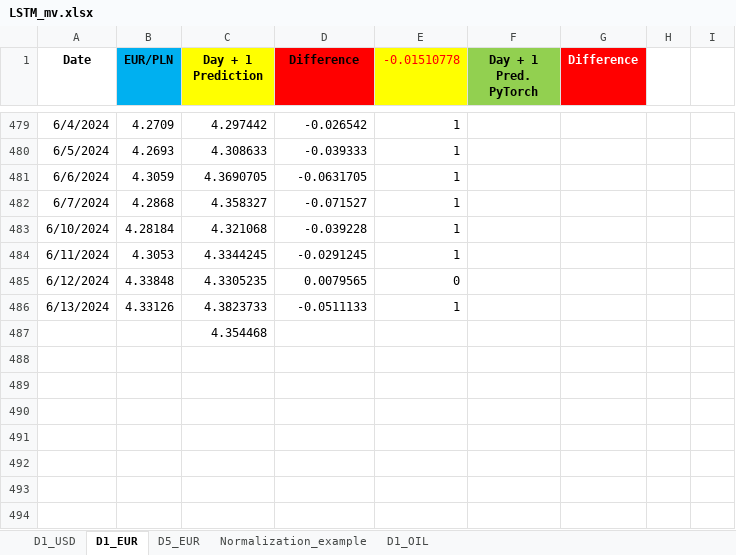
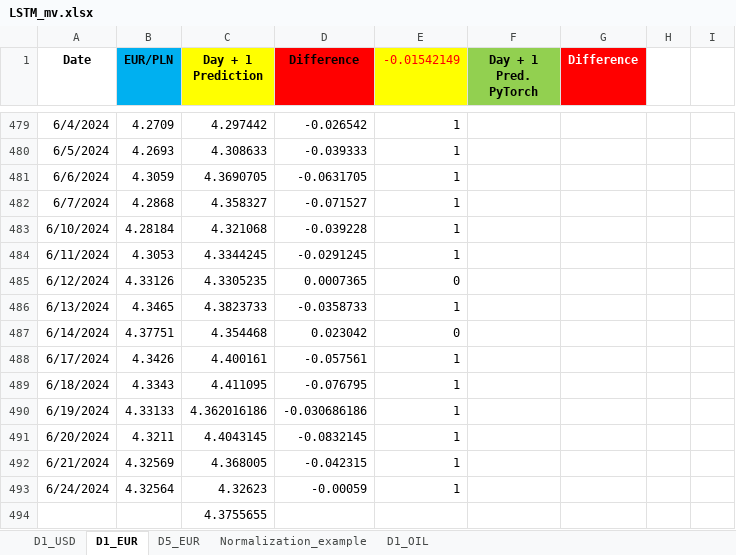
Before and after one commit to Mike7205/comm10, an Excel workbook: LSTM_mv.xlsx, sheet D1_EUR, drawn as a sheet; only a part is shown, gaps mark what is left out; values as stored, in another font and other column widths than the file's, no borders; addresses are those after the commit; the diff names each change by its address in the sheet, - before the commit and + after, or states it on an @@ line.

```diff
--- a/LSTM_mv.xlsx (sheet D1_EUR)
+++ b/LSTM_mv.xlsx (sheet D1_EUR)
-E1: -0.01510778
+E1: -0.01542149
-B485 (EUR/PLN): 4.33848
+B485 (EUR/PLN): 4.33126
-D485 (Difference): 0.0079565
+D485 (Difference): 0.0007365
-B486 (EUR/PLN): 4.33126
+B486 (EUR/PLN): 4.3465
-D486 (Difference): -0.0511133
+D486 (Difference): -0.0358733
+row 487: 6/14/2024 | 4.37751 | 4.354468 | 0.023042 | 0
+row 488: 6/17/2024 | 4.3426 | 4.400161 | -0.057561 | 1
+row 489: 6/18/2024 | 4.3343 | 4.411095 | -0.076795 | 1
+row 490: 6/19/2024 | 4.33133 | 4.362016186 | -0.030686186 | 1
+row 491: 6/20/2024 | 4.3211 | 4.4043145 | -0.0832145 | 1
+row 492: 6/21/2024 | 4.32569 | 4.368005 | -0.042315 | 1
+row 493: 6/24/2024 | 4.32564 | 4.32623 | -0.00059 | 1
-C494 (Day + 1 Prediction): 4.354468
+C494 (Day + 1 Prediction): 4.3755655
```
Also changed, not shown: sheet D1_USD, sheet D5_EUR.
